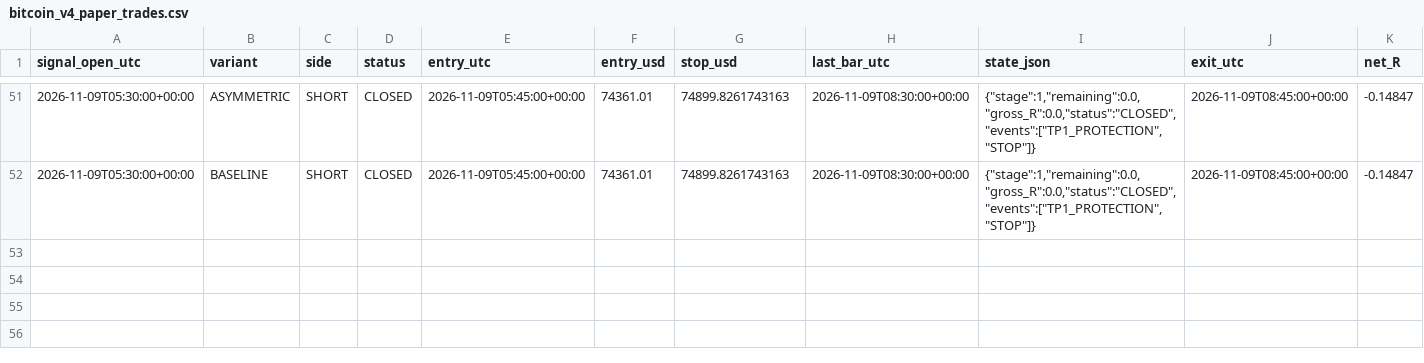
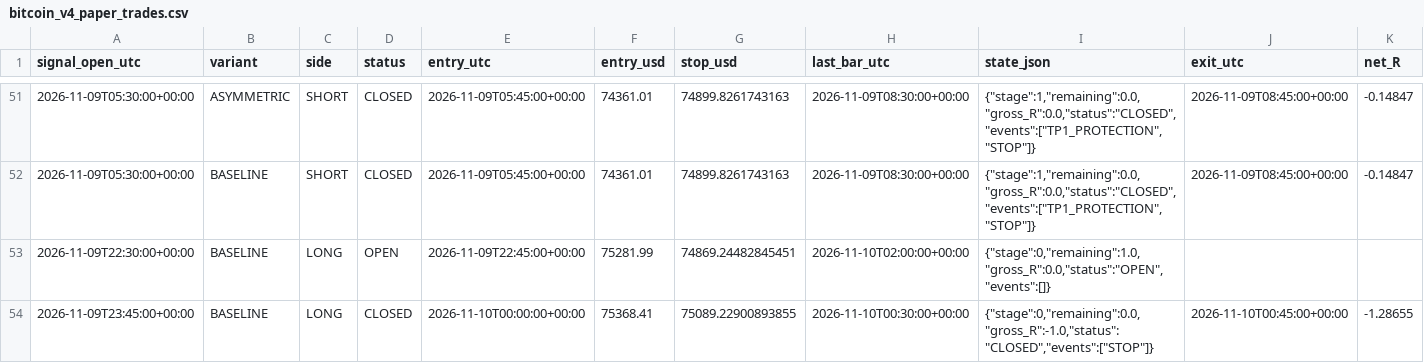
Before and after one commit to ReneGold/bitcoin-signal-bot, a CSV file: bitcoin_v4_paper_trades.csv, drawn as a sheet; only a part is shown, gaps mark what is left out; rows hold the shown columns only; the diff names each change by its address in the sheet, - before the commit and + after, or states it on an @@ line.

```diff
--- a/bitcoin_v4_paper_trades.csv
+++ b/bitcoin_v4_paper_trades.csv
+row 53: 2026-11-09T22:30:00+00:00 | BASELINE | LONG | OPEN | 2026-11-09T22:45:00+00:00 | 75281.99 | 74869.24482845451 | 2026-11-10T02:00:00+00:00 | {"stage":0,"remaining":1.0,"gross_R":0.0,"status":"OPEN","events":[]}
+row 54: 2026-11-09T23:45:00+00:00 | BASELINE | LONG | CLOSED | 2026-11-10T00:00:00+00:00 | 75368.41 | 75089.22900893855 | 2026-11-10T00:30:00+00:00 | {"stage":0,"remaining":0.0,"gross_R":-1.0,"status":"CLOSED","events":["STOP"]} | 2026-11-10T00:45:00+00:00 | -1.28655
```
Also changed, not shown: bitcoin_v4_forward_signals.csv.
